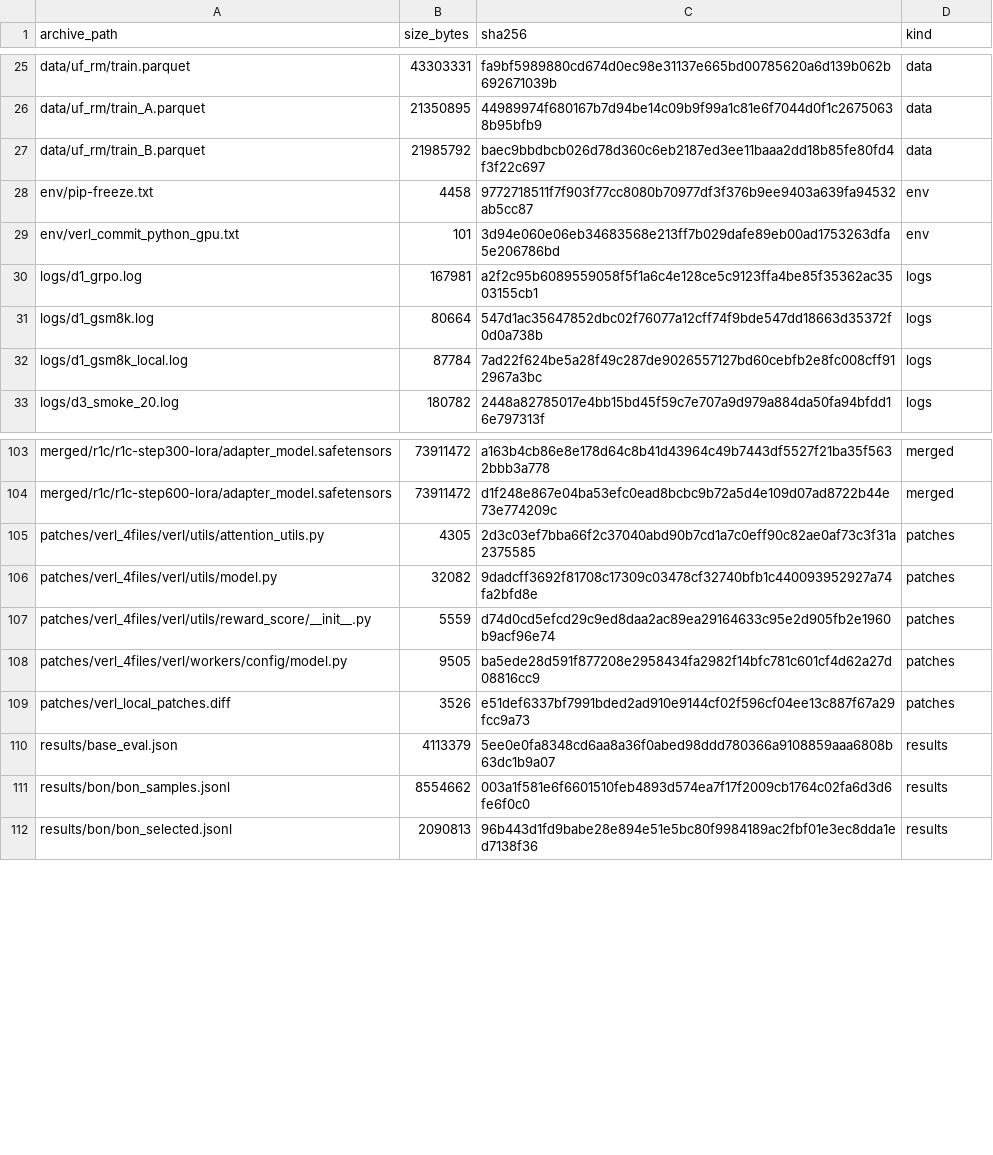
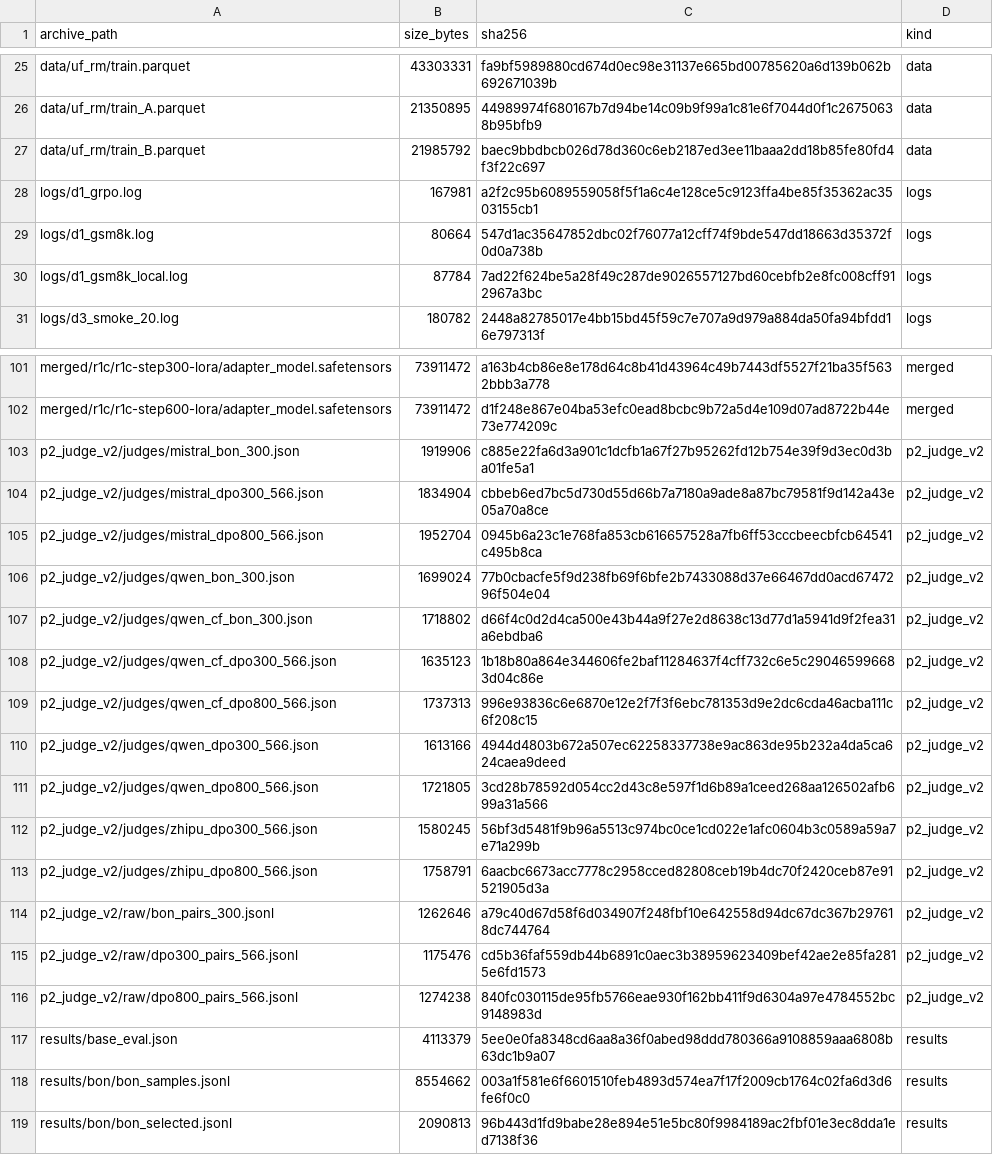
Before and after one commit to Rich-Young98/posttrain-rlhf-4090, a CSV file: evidence/archive_manifest_20261027.csv, drawn as a sheet; only a part is shown, gaps mark what is left out.

Commit message:
Project 2: multi-judge re-evaluation (5 judges x 566 pairs) downgrades DPO800 claim
- Add GLM-4.5-air, Qwen2.5-7B (default + correctness-first), Mistral-7B judges
  on 566 DPO pairs and 300-prompt BoN; DeepSeek v1 kept as reference
- DPO800: 40.9% (DeepSeek) vs 48.4-61.8% (others); length-matched +/-10 words
  49.5-64.7% -> 'significantly worse' is judge-dependent, length-driven
- DPO300 stays null (51-55%); BoN stays positive across all 5 judges (64-79%)
- Add judge_api.py (urllib, parallel, prompt styles), vLLM pair generator,
  aggregate_judges.py (Wilson CI, Fleiss kappa, length-matched subset),
  make_human_sheet.py; new evidence page judge_results_v2.md + CSV
- Update README/results/docs/report references; archive now includes p2/judge_v2

```diff
--- a/evidence/archive_manifest_20261027.csv
+++ b/evidence/archive_manifest_20261027.csv
@@ -27,4 +27,2 @@ data/uf_rm/train_A.parquet,21350895,44989974f680167b7d94be14c09b9f99a1c81e6f7044
 data/uf_rm/train_B.parquet,21985792,baec9bbdbcb026d78d360c6eb2187ed3ee11baaa2dd18b85fe80fd4f3f22c697,data
-env/pip-freeze.txt,4458,9772718511f7f903f77cc8080b70977df3f376b9ee9403a639fa94532ab5cc87,env
-env/verl_commit_python_gpu.txt,101,3d94e060e06eb34683568e213ff7b029dafe89eb00ad1753263dfa5e206786bd,env
 logs/d1_grpo.log,167981,a2f2c95b6089559058f5f1a6c4e128ce5c9123ffa4be85f35362ac3503155cb1,logs
@@ -104,7 +102,16 @@ merged/r1c/r1c-step300-lora/adapter_model.safetensors,73911472,a163b4cb86e8e178d
 merged/r1c/r1c-step600-lora/adapter_model.safetensors,73911472,d1f248e867e04ba53efc0ead8bcbc9b72a5d4e109d07ad8722b44e73e774209c,merged
-patches/verl_4files/verl/utils/attention_utils.py,4305,2d3c03ef7bba66f2c37040abd90b7cd1a7c0eff90c82ae0af73c3f31a2375585,patches
-patches/verl_4files/verl/utils/model.py,32082,9dadcff3692f81708c17309c03478cf32740bfb1c440093952927a74fa2bfd8e,patches
-patches/verl_4files/verl/utils/reward_score/__init__.py,5559,d74d0cd5efcd29c9ed8daa2ac89ea29164633c95e2d905fb2e1960b9acf96e74,patches
-patches/verl_4files/verl/workers/config/model.py,9505,ba5ede28d591f877208e2958434fa2982f14bfc781c601cf4d62a27d08816cc9,patches
-patches/verl_local_patches.diff,3526,e51def6337bf7991bded2ad910e9144cf02f596cf04ee13c887f67a29fcc9a73,patches
+p2_judge_v2/judges/mistral_bon_300.json,1919906,c885e22fa6d3a901c1dcfb1a67f27b95262fd12b754e39f9d3ec0d3ba01fe5a1,p2_judge_v2
+p2_judge_v2/judges/mistral_dpo300_566.json,1834904,cbbeb6ed7bc5d730d55d66b7a7180a9ade8a87bc79581f9d142a43e05a70a8ce,p2_judge_v2
+p2_judge_v2/judges/mistral_dpo800_566.json,1952704,0945b6a23c1e768fa853cb616657528a7fb6ff53cccbeecbfcb64541c495b8ca,p2_judge_v2
+p2_judge_v2/judges/qwen_bon_300.json,1699024,77b0cbacfe5f9d238fb69f6bfe2b7433088d37e66467dd0acd6747296f504e04,p2_judge_v2
+p2_judge_v2/judges/qwen_cf_bon_300.json,1718802,d66f4c0d2d4ca500e43b44a9f27e2d8638c13d77d1a5941d9f2fea31a6ebdba6,p2_judge_v2
+p2_judge_v2/judges/qwen_cf_dpo300_566.json,1635123,1b18b80a864e344606fe2baf11284637f4cff732c6e5c290465996683d04c86e,p2_judge_v2
+p2_judge_v2/judges/qwen_cf_dpo800_566.json,1737313,996e93836c6e6870e12e2f7f3f6ebc781353d9e2dc6cda46acba111c6f208c15,p2_judge_v2
+p2_judge_v2/judges/qwen_dpo300_566.json,1613166,4944d4803b672a507ec62258337738e9ac863de95b232a4da5ca624caea9deed,p2_judge_v2
+p2_judge_v2/judges/qwen_dpo800_566.json,1721805,3cd28b78592d054cc2d43c8e597f1d6b89a1ceed268aa126502afb699a31a566,p2_judge_v2
+p2_judge_v2/judges/zhipu_dpo300_566.json,1580245,56bf3d5481f9b96a5513c974bc0ce1cd022e1afc0604b3c0589a59a7e71a299b,p2_judge_v2
+p2_judge_v2/judges/zhipu_dpo800_566.json,1758791,6aacbc6673acc7778c2958cced82808ceb19b4dc70f2420ceb87e91521905d3a,p2_judge_v2
+p2_judge_v2/raw/bon_pairs_300.jsonl,1262646,a79c40d67d58f6d034907f248fbf10e642558d94dc67dc367b297618dc744764,p2_judge_v2
+p2_judge_v2/raw/dpo300_pairs_566.jsonl,1175476,cd5b36faf559db44b6891c0aec3b38959623409bef42ae2e85fa2815e6fd1573,p2_judge_v2
+p2_judge_v2/raw/dpo800_pairs_566.jsonl,1274238,840fc030115de95fb5766eae930f162bb411f9d6304a97e4784552bc9148983d,p2_judge_v2
 results/base_eval.json,4113379,5ee0e0fa8348cd6aa8a36f0abed98ddd780366a9108859aaa6808b63dc1b9a07,results
```
Also changed, not shown: 12 other files.
